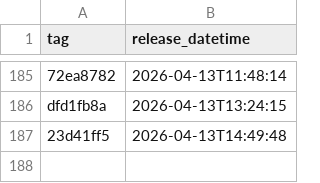
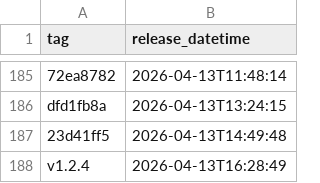
Before and after one commit to NHSDigital/electronic-prescription-service-api, a CSV file: _data/internal-dev-sandbox_deployments.csv, drawn as a sheet; only a part is shown, gaps mark what is left out.

```diff
--- a/_data/internal-dev-sandbox_deployments.csv
+++ b/_data/internal-dev-sandbox_deployments.csv
@@ -187 +187,2 @@ dfd1fb8a,2026-04-13T13:24:15
 23d41ff5,2026-04-13T14:49:48
+v1.2.4,2026-04-13T16:28:49
```
Also changed, not shown: 1 other file.
